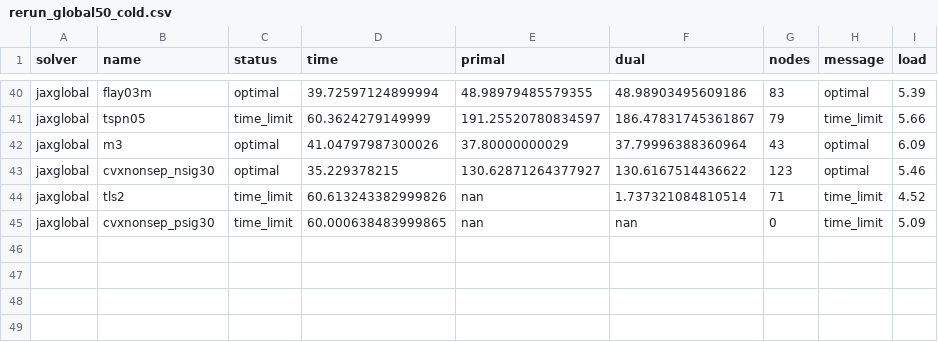
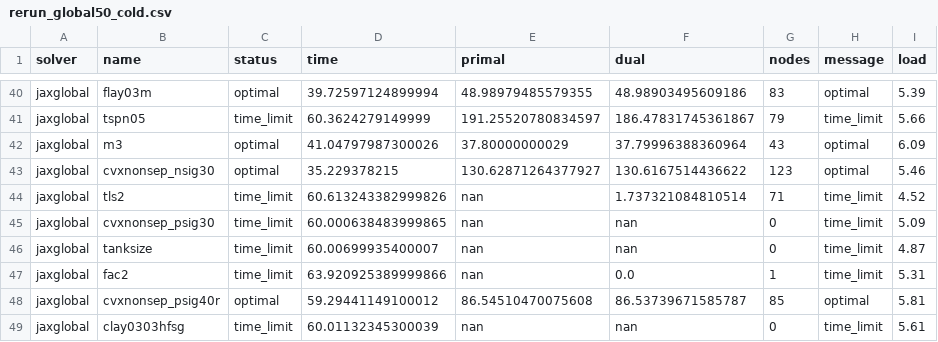
Before and after one commit to jkitchin/jax-go, a CSV file: benchmarks/results/rerun_global50_cold.csv, drawn as a sheet; only a part is shown, gaps mark what is left out; the diff names each change by its address in the sheet, - before the commit and + after, or states it on an @@ line.

```diff
--- a/benchmarks/results/rerun_global50_cold.csv
+++ b/benchmarks/results/rerun_global50_cold.csv
+row 46: jaxglobal | tanksize | time_limit | 60.00699935400007 | nan | nan | 0 | time_limit | 4.87
+row 47: jaxglobal | fac2 | time_limit | 63.920925389999866 | nan | 0.0 | 1 | time_limit | 5.31
+row 48: jaxglobal | cvxnonsep_psig40r | optimal | 59.29441149100012 | 86.54510470075608 | 86.53739671585787 | 85 | optimal | 5.81
+row 49: jaxglobal | clay0303hfsg | time_limit | 60.01132345300039 | nan | nan | 0 | time_limit | 5.61
```
Also changed, not shown: 8 other files.
